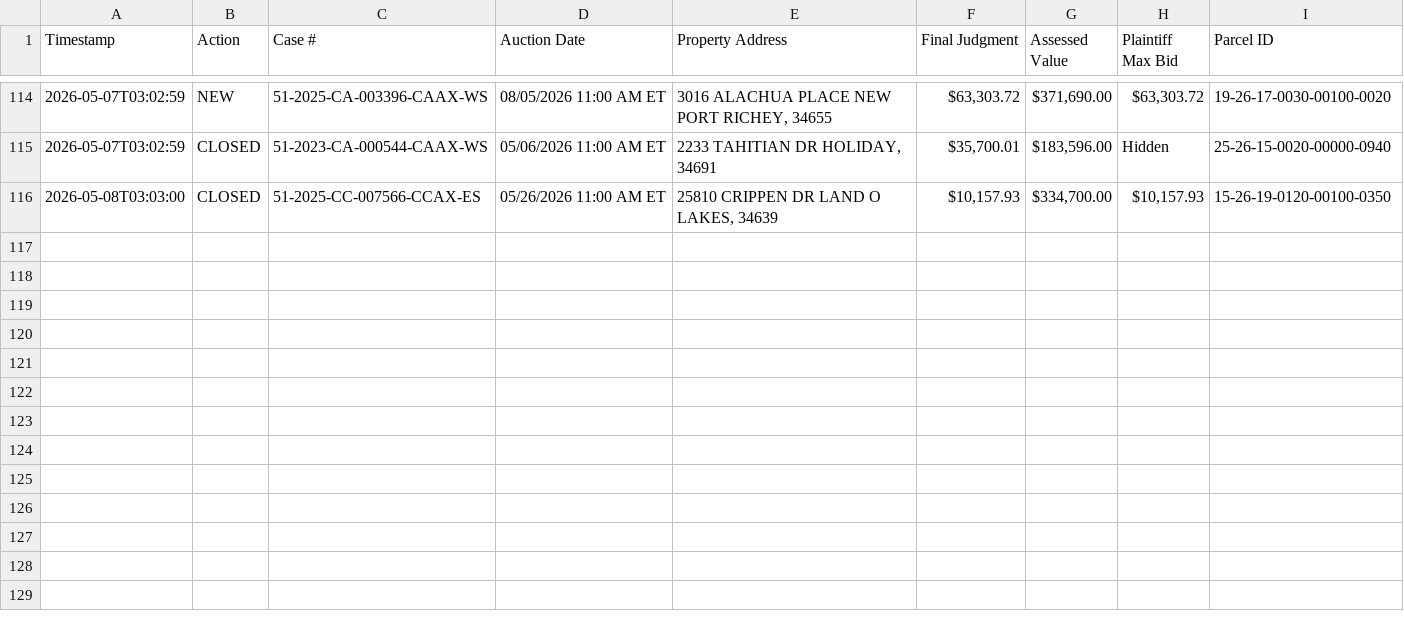
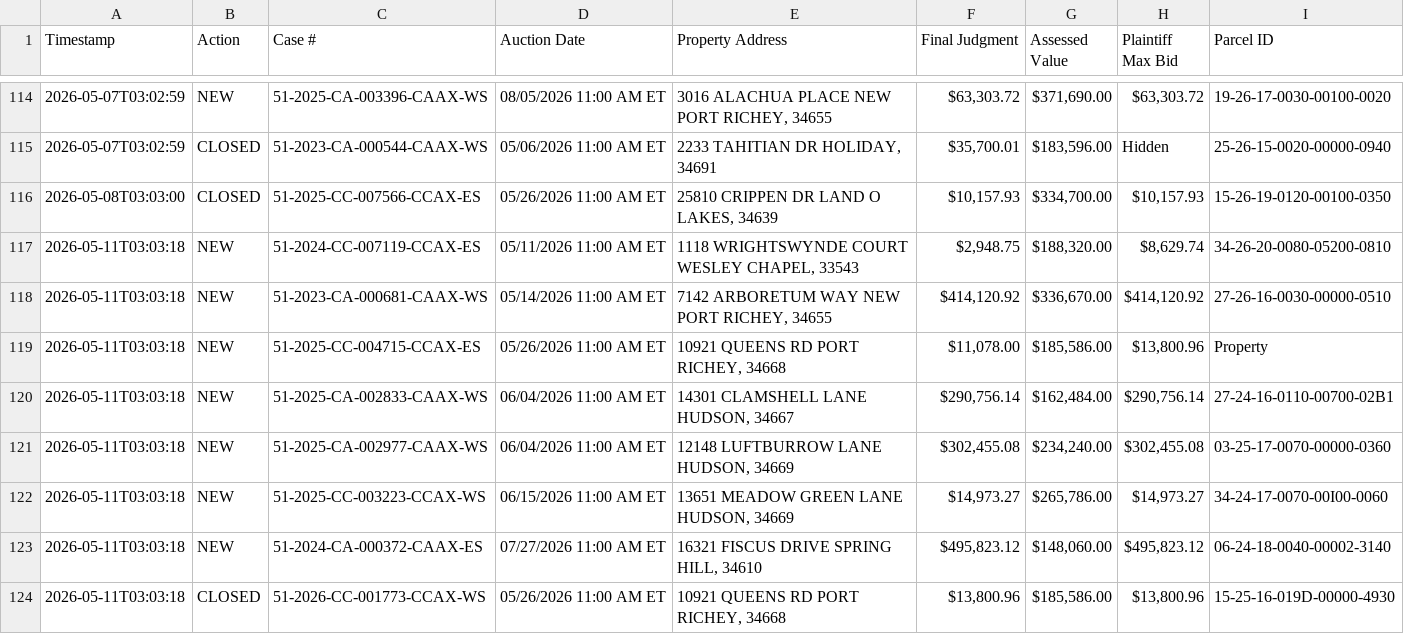
Before and after one commit to figlesias7/realforeclose-pasco, a CSV file: data/event_log.csv, drawn as a sheet; only a part is shown, gaps mark what is left out.

```diff
--- a/data/event_log.csv
+++ b/data/event_log.csv
@@ -116 +116,9 @@ Timestamp,Action,Case #,Auction Date,Property Address,Final Judgment,Assessed Va
 2026-05-08T03:03:00,CLOSED,51-2025-CC-007566-CCAX-ES,05/26/2026 11:00 AM ET,"25810 CRIPPEN DR LAND O LAKES, 34639","$10,157.93","$334,700.00","$10,157.93",15-26-19-0120-00100-0350
+2026-05-11T03:03:18,NEW,51-2024-CC-007119-CCAX-ES,05/11/2026 11:00 AM ET,"1118 WRIGHTSWYNDE COURT WESLEY CHAPEL, 33543","$2,948.75","$188,320.00","$8,629.74",34-26-20-0080-05200-0810
+2026-05-11T03:03:18,NEW,51-2023-CA-000681-CAAX-WS,05/14/2026 11:00 AM ET,"7142 ARBORETUM WAY NEW PORT RICHEY, 34655","$414,120.92","$336,670.00","$414,120.92",27-26-16-0030-00000-0510
+2026-05-11T03:03:18,NEW,51-2025-CC-004715-CCAX-ES,05/26/2026 11:00 AM ET,"10921 QUEENS RD PORT RICHEY, 34668","$11,078.00","$185,586.00","$13,800.96",Property
+2026-05-11T03:03:18,NEW,51-2025-CA-002833-CAAX-WS,06/04/2026 11:00 AM ET,"14301 CLAMSHELL LANE HUDSON, 34667","$290,756.14","$162,484.00","$290,756.14",27-24-16-0110-00700-02B1
+2026-05-11T03:03:18,NEW,51-2025-CA-002977-CAAX-WS,06/04/2026 11:00 AM ET,"12148 LUFTBURROW LANE HUDSON, 34669","$302,455.08","$234,240.00","$302,455.08",03-25-17-0070-00000-0360
+2026-05-11T03:03:18,NEW,51-2025-CC-003223-CCAX-WS,06/15/2026 11:00 AM ET,"13651 MEADOW GREEN LANE HUDSON, 34669","$14,973.27","$265,786.00","$14,973.27",34-24-17-0070-00I00-0060
+2026-05-11T03:03:18,NEW,51-2024-CA-000372-CAAX-ES,07/27/2026 11:00 AM ET,"16321 FISCUS DRIVE SPRING HILL, 34610","$495,823.12","$148,060.00","$495,823.12",06-24-18-0040-00002-3140
+2026-05-11T03:03:18,CLOSED,51-2026-CC-001773-CCAX-WS,05/26/2026 11:00 AM ET,"10921 QUEENS RD PORT RICHEY, 34668","$13,800.96","$185,586.00","$13,800.96",15-25-16-019D-00000-4930
```
Also changed, not shown: data/all_seen.csv, 3 other files.
